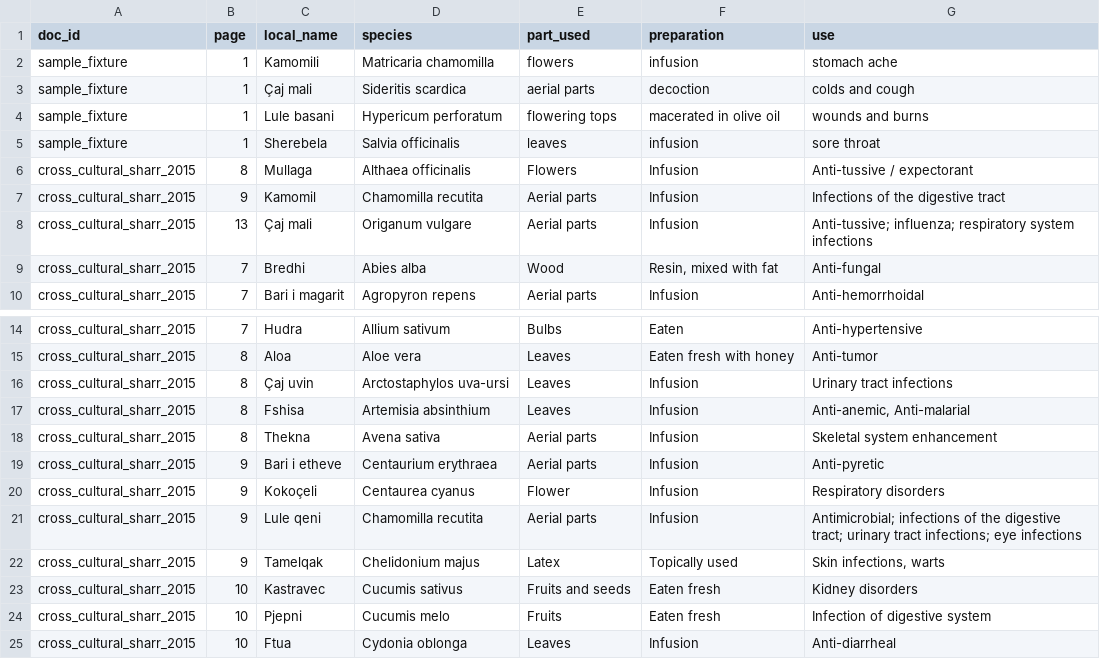
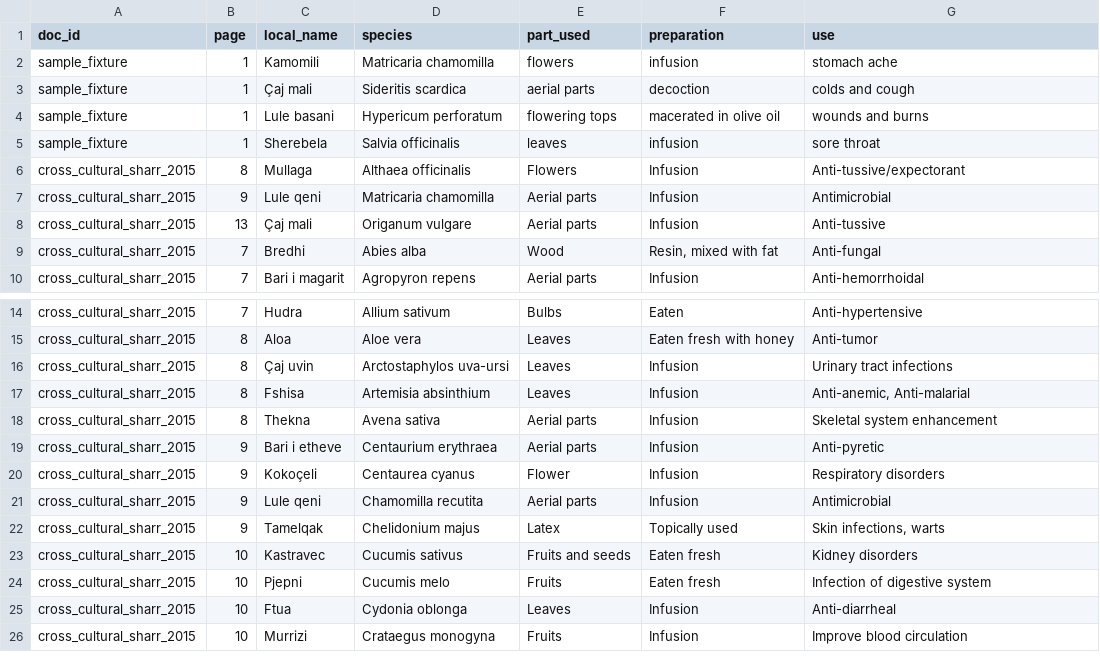
Before and after one commit to rizonehyseni/Plant-Librarian, a CSV file: eval/gold.csv, drawn as a sheet; only a part is shown, gaps mark what is left out; the shorter side is filled out with more unchanged rows.

```diff
--- a/eval/gold.csv
+++ b/eval/gold.csv
@@ -5,5 +5,5 @@ sample_fixture,1,Lule basani,Hypericum perforatum,flowering tops,macerated in ol
 sample_fixture,1,Sherebela,Salvia officinalis,leaves,infusion,sore throat
-cross_cultural_sharr_2015,8,Mullaga,Althaea officinalis,Flowers,Infusion,Anti-tussive / expectorant
-cross_cultural_sharr_2015,9,Kamomil,Chamomilla recutita,Aerial parts,Infusion,Infections of the digestive tract
-cross_cultural_sharr_2015,13,Çaj mali,Origanum vulgare,Aerial parts,Infusion,"Anti-tussive; influenza; respiratory system infections"
+cross_cultural_sharr_2015,8,Mullaga,Althaea officinalis,Flowers,Infusion,Anti-tussive/expectorant
+cross_cultural_sharr_2015,9,Lule qeni,Matricaria chamomilla,Aerial parts,Infusion,Antimicrobial
+cross_cultural_sharr_2015,13,Çaj mali,Origanum vulgare,Aerial parts,Infusion,Anti-tussive
 cross_cultural_sharr_2015,7,Bredhi,Abies alba,Wood,"Resin, mixed with fat",Anti-fungal
@@ -20,3 +20,3 @@ cross_cultural_sharr_2015,9,Bari i etheve,Centaurium erythraea,Aerial parts,Infu
 cross_cultural_sharr_2015,9,Kokoçeli,Centaurea cyanus,Flower,Infusion,Respiratory disorders
-cross_cultural_sharr_2015,9,Lule qeni,Chamomilla recutita,Aerial parts,Infusion,"Antimicrobial; infections of the digestive tract; urinary tract infections; eye infections"
+cross_cultural_sharr_2015,9,Lule qeni,Chamomilla recutita,Aerial parts,Infusion,Antimicrobial
 cross_cultural_sharr_2015,9,Tamelqak,Chelidonium majus,Latex,"Topically used","Skin infections, warts"
```
Also changed, not shown: 7 other files.
